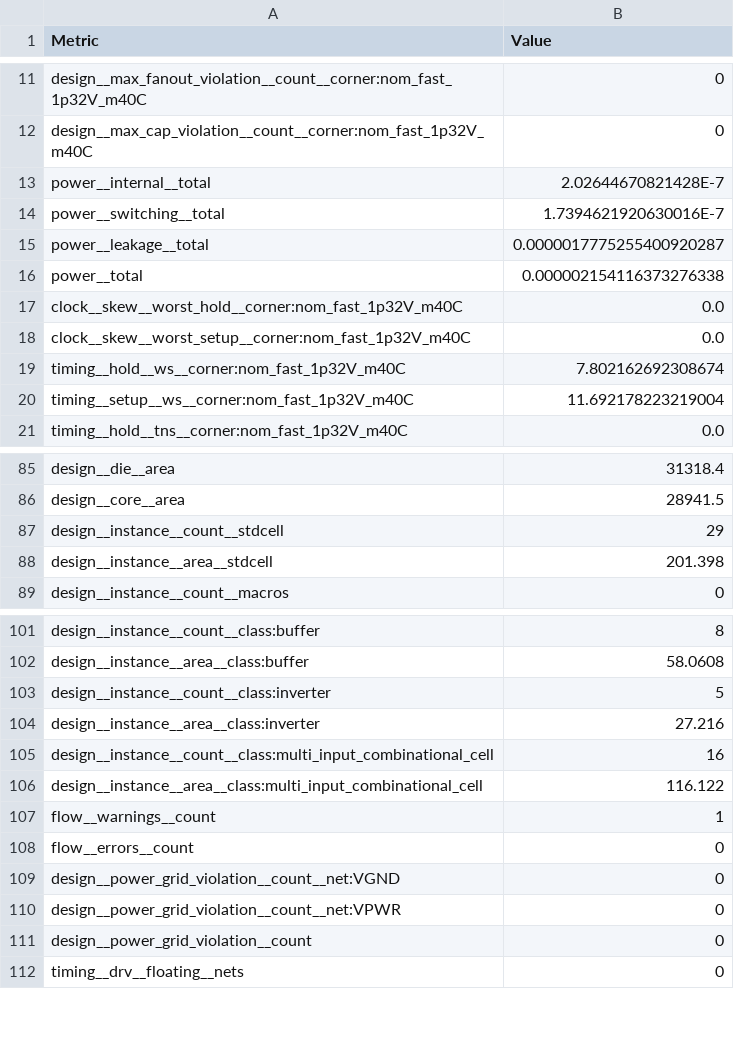
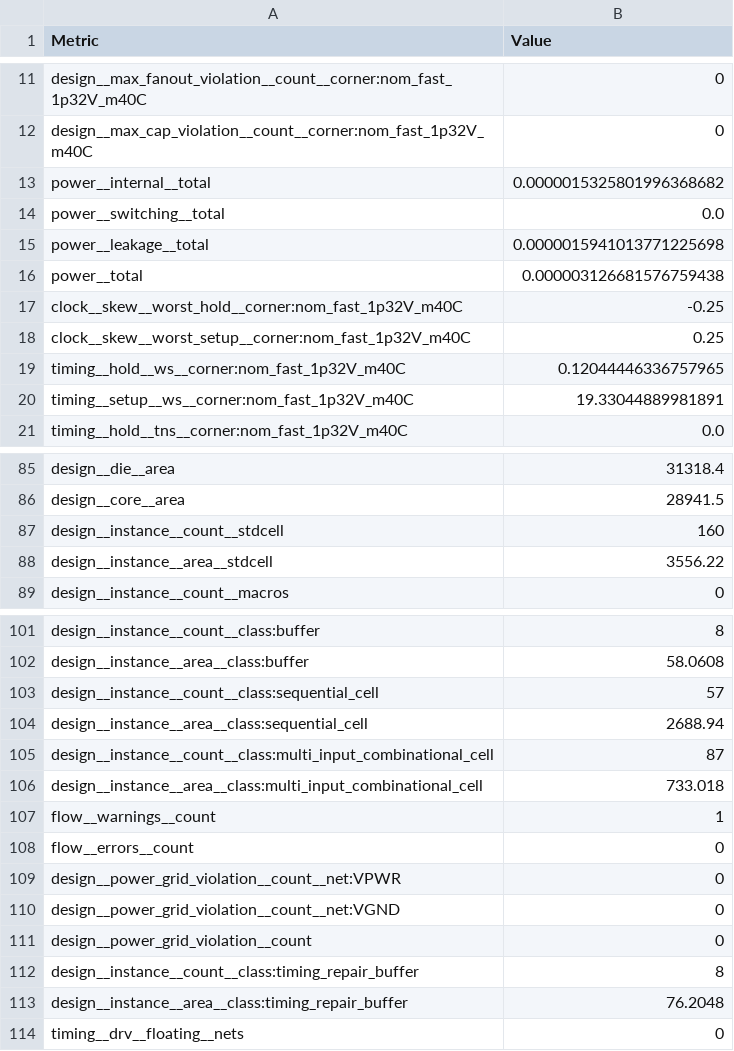
Before and after one commit to htfab/tinytapeout-ihp-25b, a CSV file: projects/tt_um_wokwi_434917320361309185/stats/metrics.csv, drawn as a sheet; only a part is shown, gaps mark what is left out; the diff covers the shown part only.

```diff
--- a/projects/tt_um_wokwi_434917320361309185/stats/metrics.csv
+++ b/projects/tt_um_wokwi_434917320361309185/stats/metrics.csv
@@ -12,10 +12,10 @@ design__max_fanout_violation__count__corner:nom_fast_1p32V_m40C,0
 design__max_cap_violation__count__corner:nom_fast_1p32V_m40C,0
-power__internal__total,2.02644670821428E-7
-power__switching__total,1.7394621920630016E-7
-power__leakage__total,0.0000017775255400920287
-power__total,0.000002154116373276338
-clock__skew__worst_hold__corner:nom_fast_1p32V_m40C,0.0
-clock__skew__worst_setup__corner:nom_fast_1p32V_m40C,0.0
-timing__hold__ws__corner:nom_fast_1p32V_m40C,7.802162692308674
-timing__setup__ws__corner:nom_fast_1p32V_m40C,11.692178223219004
+power__internal__total,0.0000015325801996368682
+power__switching__total,0.0
+power__leakage__total,0.0000015941013771225698
+power__total,0.000003126681576759438
+clock__skew__worst_hold__corner:nom_fast_1p32V_m40C,-0.25
+clock__skew__worst_setup__corner:nom_fast_1p32V_m40C,0.25
+timing__hold__ws__corner:nom_fast_1p32V_m40C,0.12044446336757965
+timing__setup__ws__corner:nom_fast_1p32V_m40C,19.33044889981891
 timing__hold__tns__corner:nom_fast_1p32V_m40C,0.0
@@ -86,4 +86,4 @@ design__die__area,31318.4
 design__core__area,28941.5
-design__instance__count__stdcell,29
-design__instance__area__stdcell,201.398
+design__instance__count__stdcell,160
+design__instance__area__stdcell,3556.22
 design__instance__count__macros,0
@@ -102,11 +102,13 @@ design__instance__count__class:buffer,8
 design__instance__area__class:buffer,58.0608
-design__instance__count__class:inverter,5
-design__instance__area__class:inverter,27.216
-design__instance__count__class:multi_input_combinational_cell,16
-design__instance__area__class:multi_input_combinational_cell,116.122
+design__instance__count__class:sequential_cell,57
+design__instance__area__class:sequential_cell,2688.94
+design__instance__count__class:multi_input_combinational_cell,87
+design__instance__area__class:multi_input_combinational_cell,733.018
 flow__warnings__count,1
 flow__errors__count,0
+design__power_grid_violation__count__net:VPWR,0
 design__power_grid_violation__count__net:VGND,0
-design__power_grid_violation__count__net:VPWR,0
 design__power_grid_violation__count,0
+design__instance__count__class:timing_repair_buffer,8
+design__instance__area__class:timing_repair_buffer,76.2048
 timing__drv__floating__nets,0
```
Also changed, not shown: 4 added rows and 54 edited cells elsewhere in this file, 9 other files.
